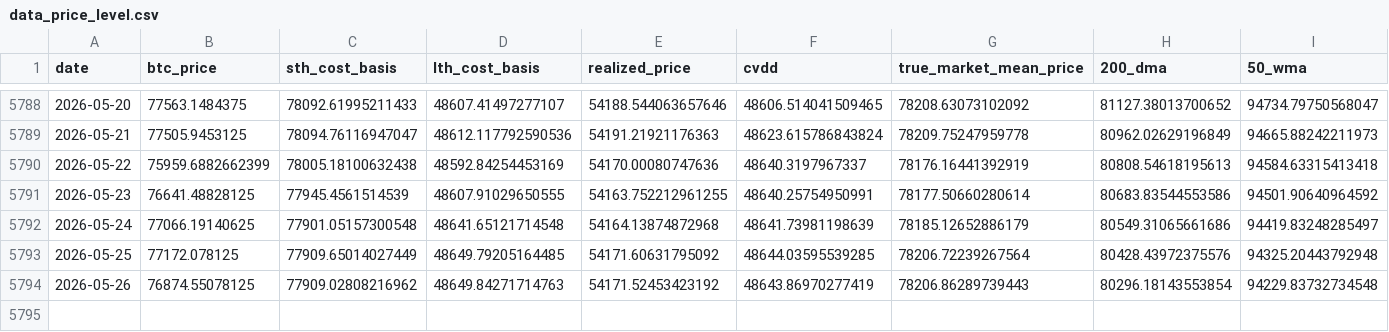
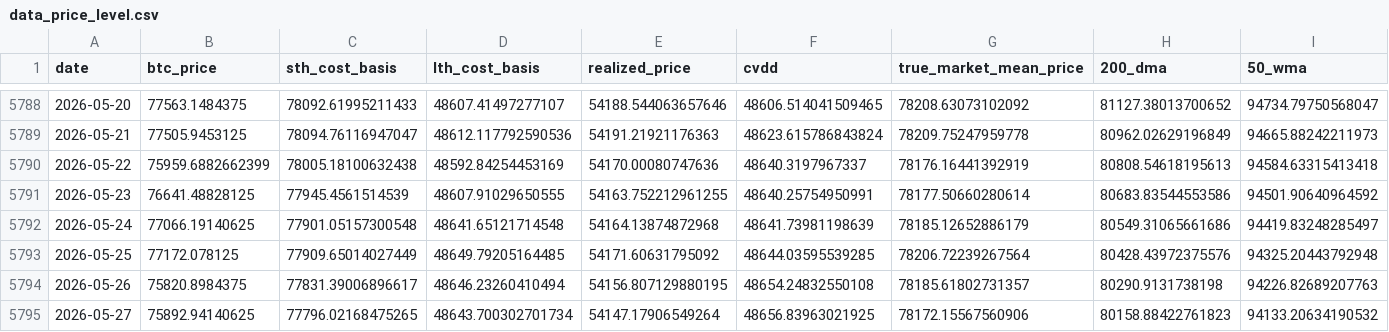
Before and after one commit to yudiyanto88/Onchain-Dashboard, a CSV file: data_price_level.csv, drawn as a sheet; only a part is shown, gaps mark what is left out; rows hold the shown columns only; the diff covers the shown part only; the diff names each change by its address in the sheet, - before the commit and + after, or states it on an @@ line.

```diff
--- a/data_price_level.csv
+++ b/data_price_level.csv
-B5794 (btc_price): 76874.55078125
+B5794 (btc_price): 75820.8984375
-C5794 (sth_cost_basis): 77909.02808216962
+C5794 (sth_cost_basis): 77831.39006896617
-D5794 (lth_cost_basis): 48649.84271714763
+D5794 (lth_cost_basis): 48646.23260410494
-E5794 (realized_price): 54171.52453423192
+E5794 (realized_price): 54156.807129880195
-F5794 (cvdd): 48643.86970277419
+F5794 (cvdd): 48654.24832550108
-G5794 (true_market_mean_price): 78206.86289739443
+G5794 (true_market_mean_price): 78185.61802731357
-H5794 (200_dma): 80296.18143553854
+H5794 (200_dma): 80290.9131738198
-I5794 (50_wma): 94229.83732734548
+I5794 (50_wma): 94226.82689207763
+row 5795: 2026-05-27 | 75892.94140625 | 77796.02168475265 | 48643.700302701734 | 54147.17906549264 | 48656.83963021925 | 78172.15567560906 | 80158.88422761823 | 94133.20634190532
```
Also changed, not shown: 1 edited cell elsewhere in this file, data_cum_pl.csv, data_derivatives.csv, 5 other files.
